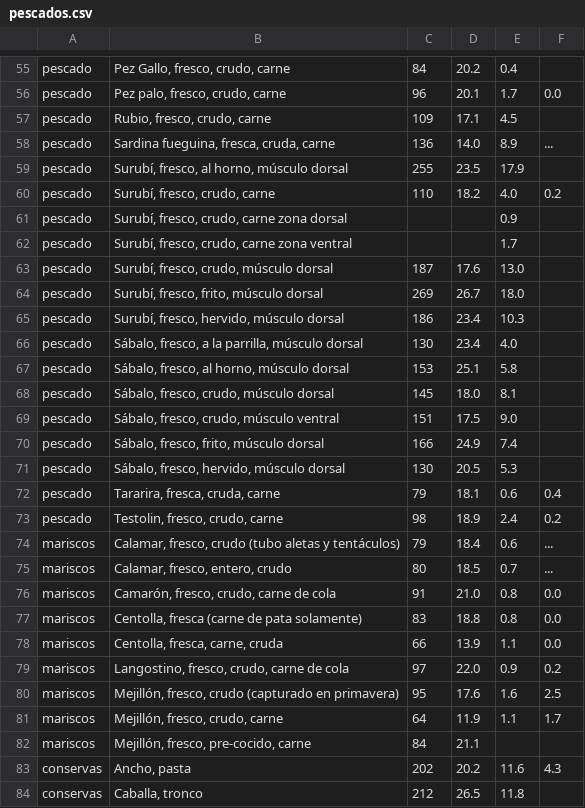
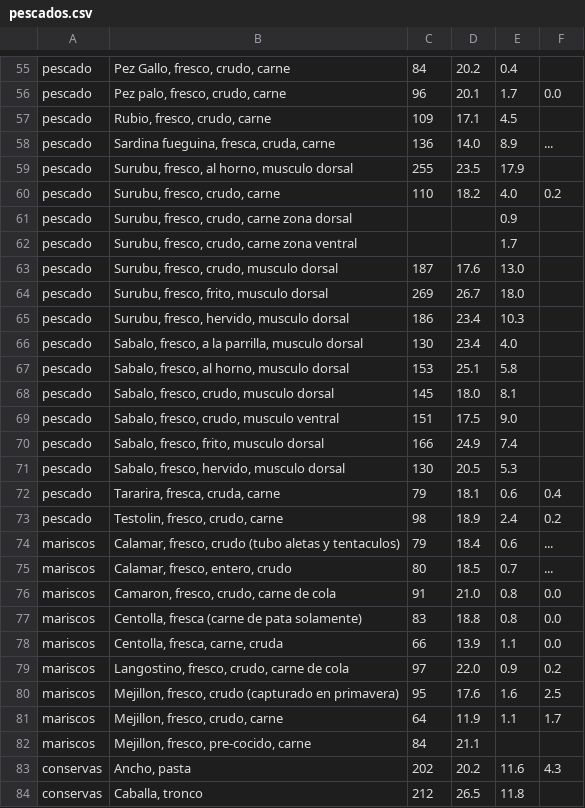
Before and after one commit to rjjb3427/gym_tracker, a CSV file: listas/pescados.csv, drawn as a sheet; only a part is shown, gaps mark what is left out; the diff covers the shown part only.

```diff
--- a/listas/pescados.csv
+++ b/listas/pescados.csv
@@ -58,20 +58,20 @@ pescado,"Rubio, fresco, crudo, carne",109,17.1,4.5,
 pescado,"Sardina fueguina, fresca, cruda, carne",136,14.0,8.9,...
-pescado,"Surubí, fresco, al horno, músculo dorsal",255,23.5,17.9,
-pescado,"Surubí, fresco, crudo, carne",110,18.2,4.0,0.2
-pescado,"Surubí, fresco, crudo, carne zona dorsal",,,0.9,
-pescado,"Surubí, fresco, crudo, carne zona ventral",,,1.7,
-pescado,"Surubí, fresco, crudo, músculo dorsal",187,17.6,13.0,
-pescado,"Surubí, fresco, frito, músculo dorsal",269,26.7,18.0,
-pescado,"Surubí, fresco, hervido, músculo dorsal",186,23.4,10.3,
-pescado,"Sábalo, fresco, a la parrilla, músculo dorsal",130,23.4,4.0,
-pescado,"Sábalo, fresco, al horno, músculo dorsal",153,25.1,5.8,
-pescado,"Sábalo, fresco, crudo, músculo dorsal",145,18.0,8.1,
-pescado,"Sábalo, fresco, crudo, músculo ventral",151,17.5,9.0,
-pescado,"Sábalo, fresco, frito, músculo dorsal",166,24.9,7.4,
-pescado,"Sábalo, fresco, hervido, músculo dorsal",130,20.5,5.3,
+pescado,"Surubu, fresco, al horno, musculo dorsal",255,23.5,17.9,
+pescado,"Surubu, fresco, crudo, carne",110,18.2,4.0,0.2
+pescado,"Surubu, fresco, crudo, carne zona dorsal",,,0.9,
+pescado,"Surubu, fresco, crudo, carne zona ventral",,,1.7,
+pescado,"Surubu, fresco, crudo, musculo dorsal",187,17.6,13.0,
+pescado,"Surubu, fresco, frito, musculo dorsal",269,26.7,18.0,
+pescado,"Surubu, fresco, hervido, musculo dorsal",186,23.4,10.3,
+pescado,"Sabalo, fresco, a la parrilla, musculo dorsal",130,23.4,4.0,
+pescado,"Sabalo, fresco, al horno, musculo dorsal",153,25.1,5.8,
+pescado,"Sabalo, fresco, crudo, musculo dorsal",145,18.0,8.1,
+pescado,"Sabalo, fresco, crudo, musculo ventral",151,17.5,9.0,
+pescado,"Sabalo, fresco, frito, musculo dorsal",166,24.9,7.4,
+pescado,"Sabalo, fresco, hervido, musculo dorsal",130,20.5,5.3,
 pescado,"Tararira, fresca, cruda, carne",79,18.1,0.6,0.4
 pescado,"Testolin, fresco, crudo, carne",98,18.9,2.4,0.2
-mariscos,"Calamar, fresco, crudo (tubo aletas y tentáculos)",79,18.4,0.6,...
+mariscos,"Calamar, fresco, crudo (tubo aletas y tentaculos)",79,18.4,0.6,...
 mariscos,"Calamar, fresco, entero, crudo",80,18.5,0.7,...
-mariscos,"Camarón, fresco, crudo, carne de cola",91,21.0,0.8,0.0
+mariscos,"Camaron, fresco, crudo, carne de cola",91,21.0,0.8,0.0
 mariscos,"Centolla, fresca (carne de pata solamente)",83,18.8,0.8,0.0
@@ -79,5 +79,5 @@ mariscos,"Centolla, fresca, carne, cruda",66,13.9,1.1,0.0
 mariscos,"Langostino, fresco, crudo, carne de cola",97,22.0,0.9,0.2
-mariscos,"Mejillón, fresco, crudo (capturado en primavera)",95,17.6,1.6,2.5
-mariscos,"Mejillón, fresco, crudo, carne",64,11.9,1.1,1.7
-mariscos,"Mejillón, fresco, pre-cocido, carne",84,21.1,,
+mariscos,"Mejillon, fresco, crudo (capturado en primavera)",95,17.6,1.6,2.5
+mariscos,"Mejillon, fresco, crudo, carne",64,11.9,1.1,1.7
+mariscos,"Mejillon, fresco, pre-cocido, carne",84,21.1,,
 conservas,"Ancho, pasta",202,20.2,11.6,4.3
```
Also changed, not shown: 30 edited cells elsewhere in this file, 21 other files.
